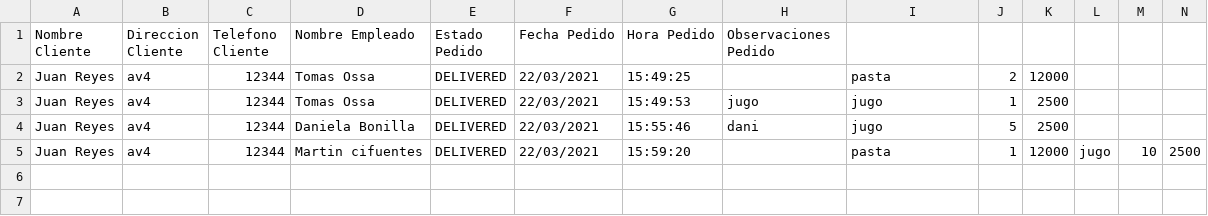
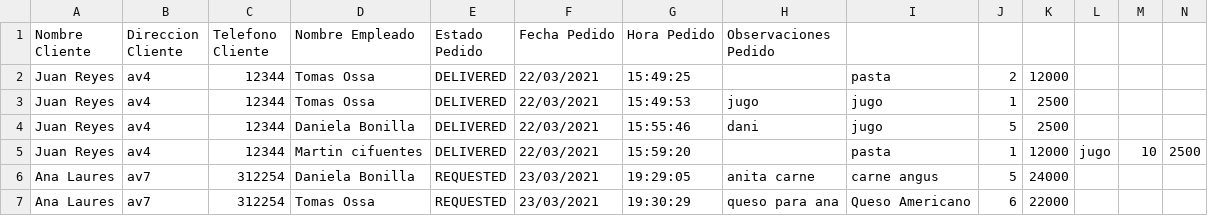
Before and after one commit to DaniBonica001/restaurant-Management, a CSV file: data/reporte Pedidos.csv, drawn as a sheet.

Commit message:
Sortings to generate Orders report by date and hour, show products by price, show ingredients by alphabet have been done

```diff
--- a/data/reporte Pedidos.csv
+++ b/data/reporte Pedidos.csv
@@ -5 +5,3 @@ Juan Reyes;av4;12344;Daniela Bonilla;DELIVERED;22/03/2021;15:55:46;dani;jugo;5;2
 Juan Reyes;av4;12344;Martin cifuentes;DELIVERED;22/03/2021;15:59:20;;pasta;1;12000;jugo;10;2500
+Ana Laures;av7;312254;Daniela Bonilla;REQUESTED;23/03/2021;19:29:05;anita carne;carne angus;5;24000
+Ana Laures;av7;312254;Tomas Ossa;REQUESTED;23/03/2021;19:30:29;queso para ana;Queso Americano;6;22000
```
Also changed, not shown: 12 other files.
